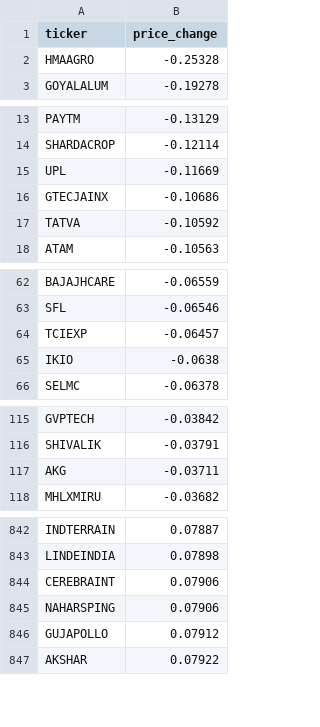
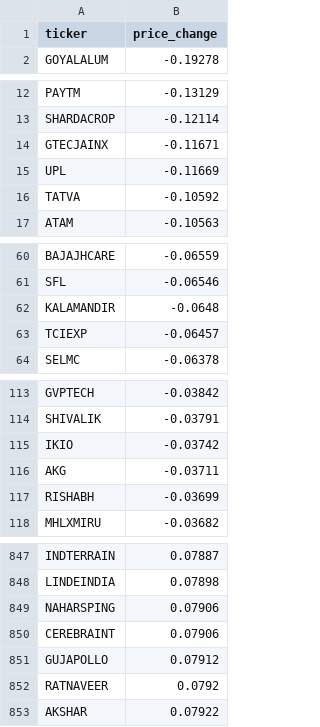
Before and after one commit to atPalash/stock-app, a CSV file: configuration/rs_rating.csv, drawn as a sheet; only a part is shown, gaps mark what is left out; the diff covers the shown part only.

```diff
--- a/configuration/rs_rating.csv
+++ b/configuration/rs_rating.csv
@@ -1,3 +1,2 @@
 ticker,price_change
-HMAAGRO,-0.25328
 GOYALALUM,-0.19278
@@ -14,4 +13,4 @@ PAYTM,-0.13129
 SHARDACROP,-0.12114
+GTECJAINX,-0.11671
 UPL,-0.11669
-GTECJAINX,-0.10686
 TATVA,-0.10592
@@ -63,4 +61,4 @@ BAJAJHCARE,-0.06559
 SFL,-0.06546
+KALAMANDIR,-0.0648
 TCIEXP,-0.06457
-IKIO,-0.0638
 SELMC,-0.06378
@@ -116,3 +114,5 @@ GVPTECH,-0.03842
 SHIVALIK,-0.03791
+IKIO,-0.03742
 AKG,-0.03711
+RISHABH,-0.03699
 MHLXMIRU,-0.03682
@@ -843,5 +848,6 @@ INDTERRAIN,0.07887
 LINDEINDIA,0.07898
-CEREBRAINT,0.07906
 NAHARSPING,0.07906
+CEREBRAINT,0.07906
 GUJAPOLLO,0.07912
+RATNAVEER,0.0792
 AKSHAR,0.07922
```
Also changed, not shown: 17 added rows, 19 removed rows, 25 moved rows and 3 edited cells elsewhere in this file, 3 other files.
